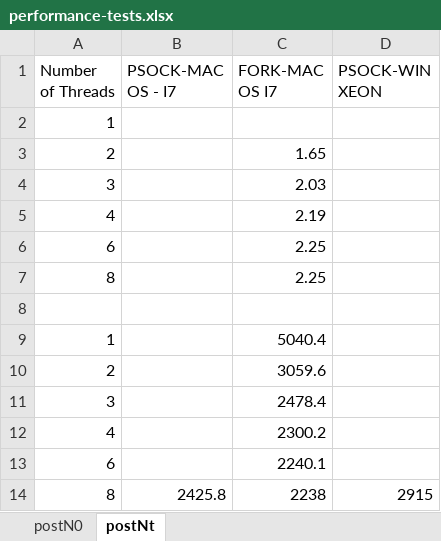
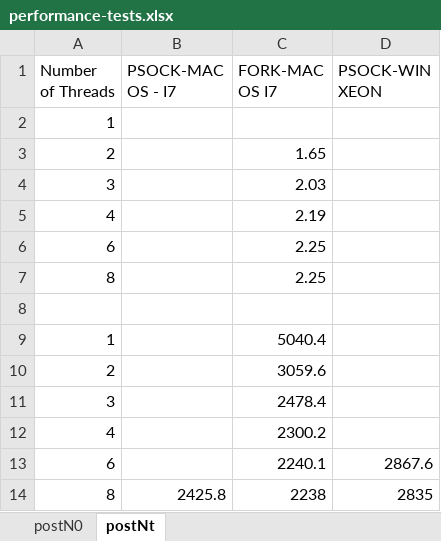
Before and after one commit to bogdanoancea/pop_test, an Excel workbook: performance-tests.xlsx, sheet postNt, drawn as a sheet; values as stored, in another font and other column widths than the file's, no borders; the diff names each change by its address in the sheet, - before the commit and + after, or states it on an @@ line.

```diff
--- a/performance-tests.xlsx (sheet postNt)
+++ b/performance-tests.xlsx (sheet postNt)
-D13 (PSOCK-WIN XEON): (empty)
+D13 (PSOCK-WIN XEON): 2867.6
-D14 (PSOCK-WIN XEON): 2915
+D14 (PSOCK-WIN XEON): 2835
```
Also changed, not shown: 1 other file.
